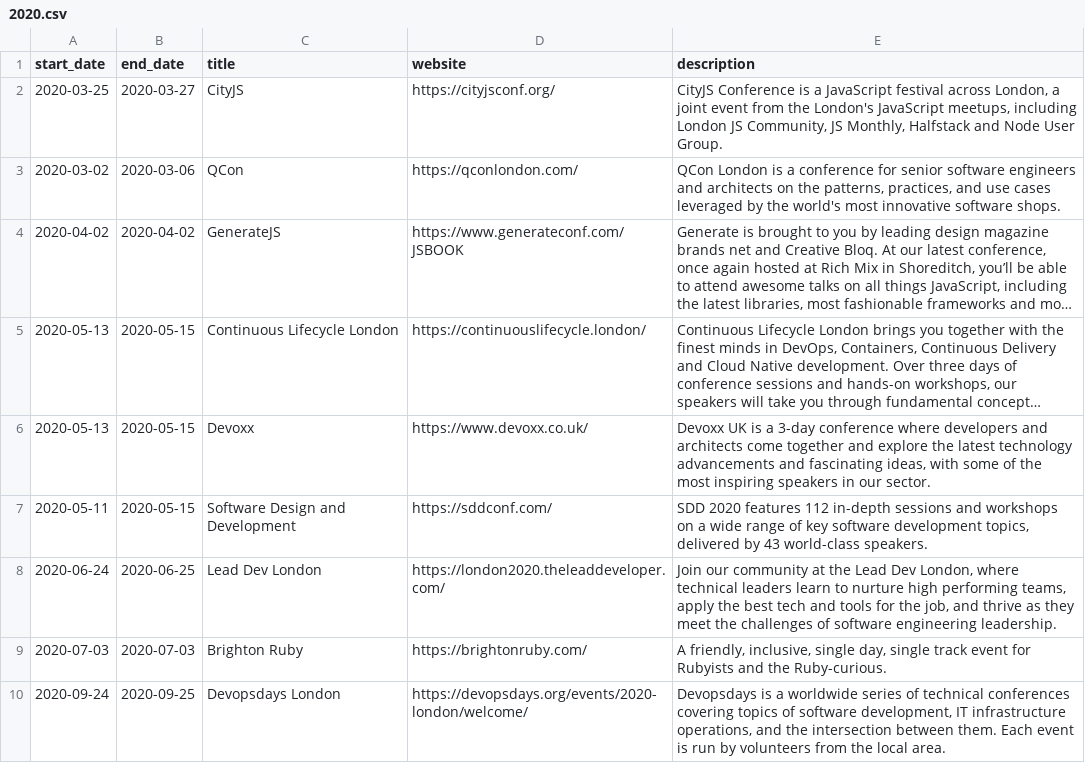
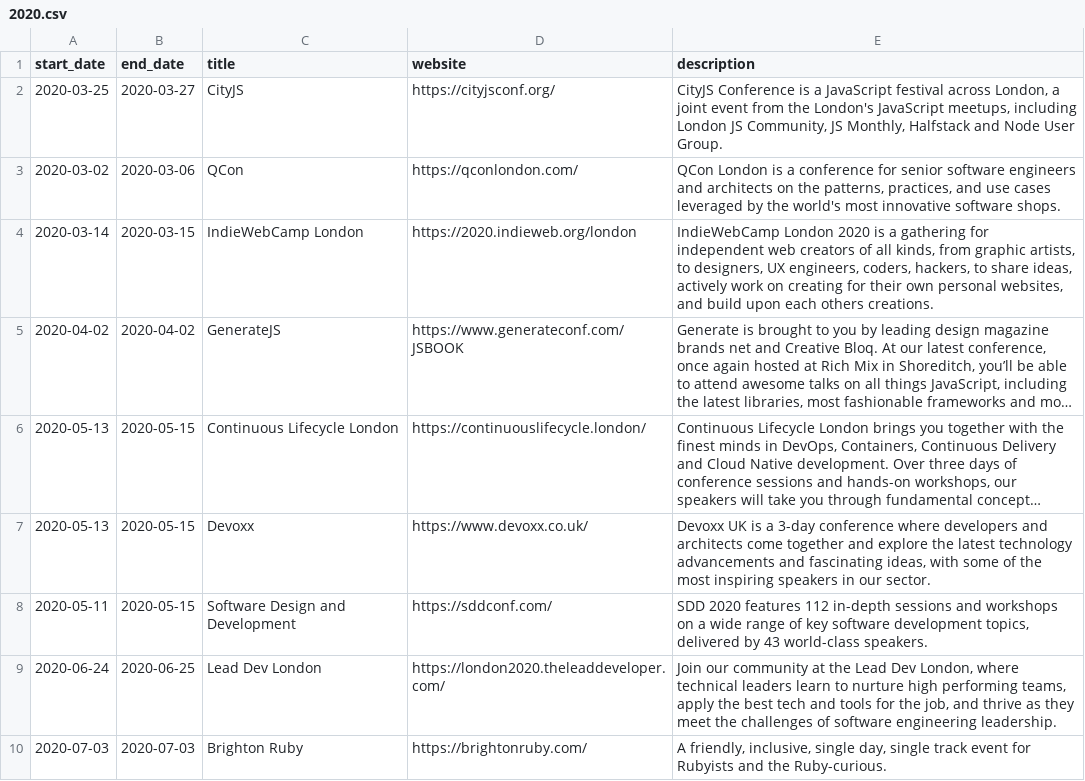
Before and after one commit to MatMoore/conference-calendar, a CSV file: data/2020.csv, drawn as a sheet; only a part is shown; the shorter side is filled out with more unchanged rows; long unchanged cells end in …; the diff names each change by its address in the sheet, - before the commit and + after, or states it on an @@ line.

Commit message:
Update 2020.csv
Add IndieWebCamp

```diff
--- a/data/2020.csv
+++ b/data/2020.csv
+row 4: 2020-03-14 | 2020-03-15 | IndieWebCamp London | https://2020.indieweb.org/london | IndieWebCamp London 2020 is a gathering for independent web creators of all kinds, from graphic artists, to designers, UX engineers, coders, hackers, to share ideas, actively work on creating for their own personal websites, and build upon each others creations.
```
